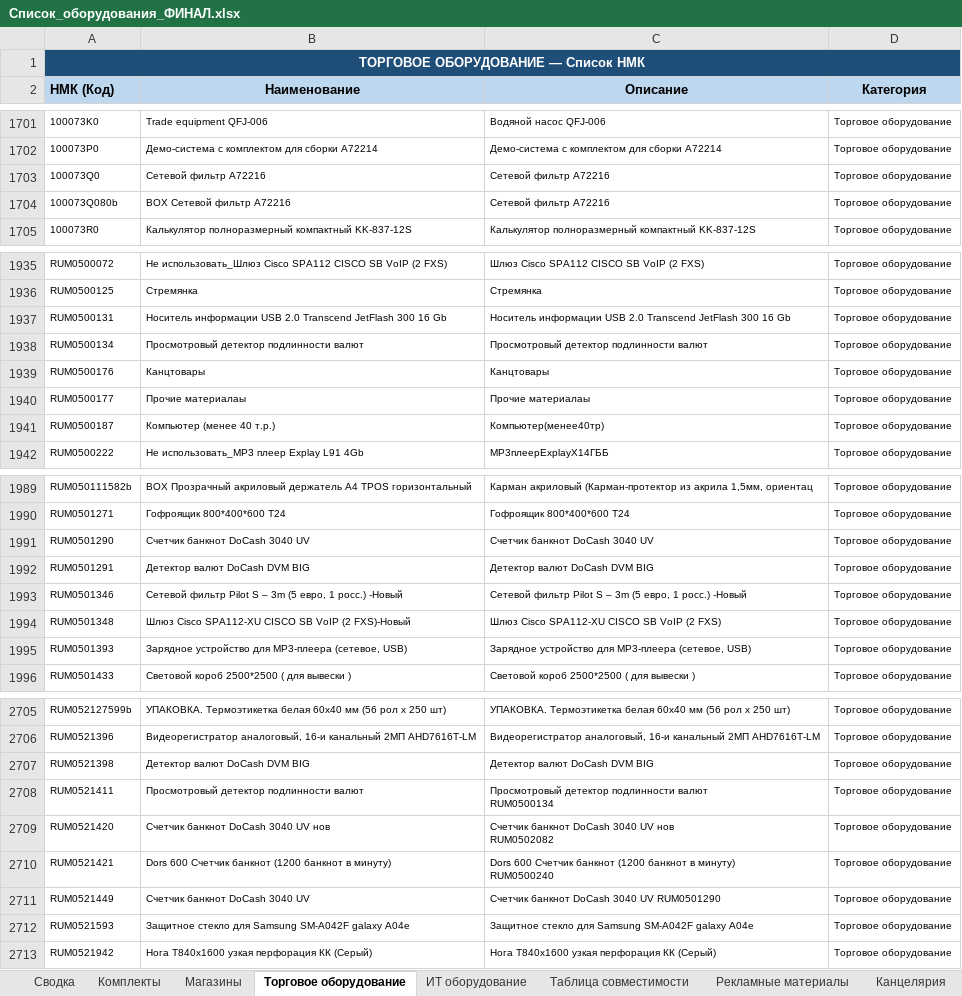
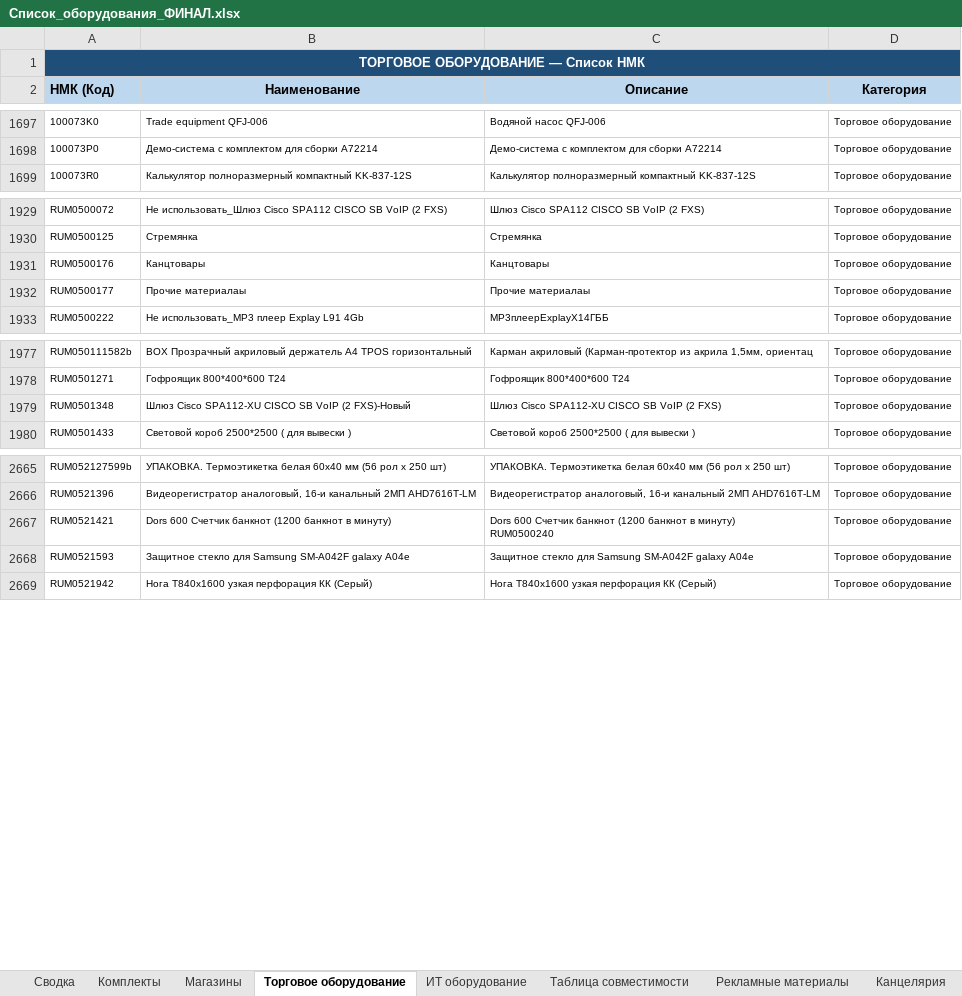
Before and after one commit to skbmaksim82-byte/Portal-zakazov, an Excel workbook: Список_оборудования_ФИНАЛ.xlsx, sheet Торговое оборудование, drawn as a sheet; only a part is shown, gaps mark what is left out; values as stored, in another font and other column widths than the file's, no borders; ↵ is a line break in a cell; the diff covers the shown part only; the diff names each change by its address in the sheet, - before the commit and + after, or states it on an @@ line.

```diff
--- a/Список_оборудования_ФИНАЛ.xlsx (sheet Торговое оборудование)
+++ b/Список_оборудования_ФИНАЛ.xlsx (sheet Торговое оборудование)
-row 1703: 100073Q0 | Сетевой фильтр A72216 | Сетевой фильтр A72216 | Торговое оборудование
-row 1704: 100073Q080b | BOX Сетевой фильтр A72216 | Сетевой фильтр A72216 | Торговое оборудование
-row 1937: RUM0500131 | Носитель информации USB 2.0 Transcend JetFlash 300 16 Gb | Носитель информации USB 2.0 Transcend JetFlash 300 16 Gb | Торговое оборудование
-row 1938: RUM0500134 | Просмотровый детектор подлинности валют | Просмотровый детектор подлинности валют | Торговое оборудование
-row 1941: RUM0500187 | Компьютер (менее 40 т.р.) | Компьютер(менее40тр) | Торговое оборудование
-row 1991: RUM0501290 | Счетчик банкнот DoCash 3040 UV | Счетчик банкнот DoCash 3040 UV | Торговое оборудование
-row 1992: RUM0501291 | Детектор валют DoCash DVM BIG | Детектор валют DoCash DVM BIG | Торговое оборудование
-row 1993: RUM0501346 | Сетевой фильтр Pilot S – 3m (5 евро, 1 росс.) -Новый | Сетевой фильтр Pilot S – 3m (5 евро, 1 росс.) -Новый | Торговое оборудование
-row 1995: RUM0501393 | Зарядное устройство для МР3-плеера (сетевое, USB) | Зарядное устройство для МР3-плеера (сетевое, USB) | Торговое оборудование
-row 2707: RUM0521398 | Детектор валют DoCash DVM BIG | Детектор валют DoCash DVM BIG | Торговое оборудование
-row 2708: RUM0521411 | Просмотровый детектор подлинности валют | Просмотровый детектор подлинности валют ↵ RUM0500134 | Торговое оборудование
-row 2709: RUM0521420 | Счетчик банкнот DoCash 3040 UV нов | Счетчик банкнот DoCash 3040 UV нов ↵ RUM0502082 | Торговое оборудование
-row 2711: RUM0521449 | Счетчик банкнот DoCash 3040 UV | Счетчик банкнот DoCash 3040 UV RUM0501290 | Торговое оборудование
```
Also changed, not shown: 31 removed rows elsewhere in this sheet, sheet ИТ оборудование.
